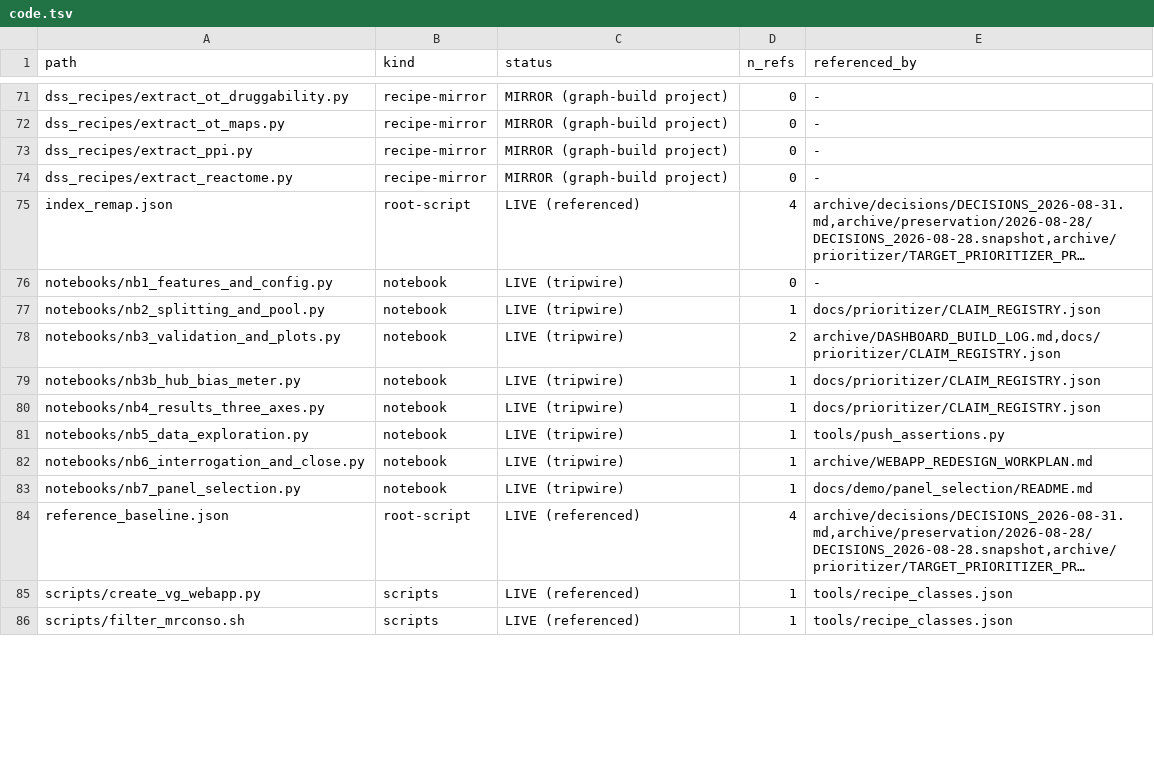
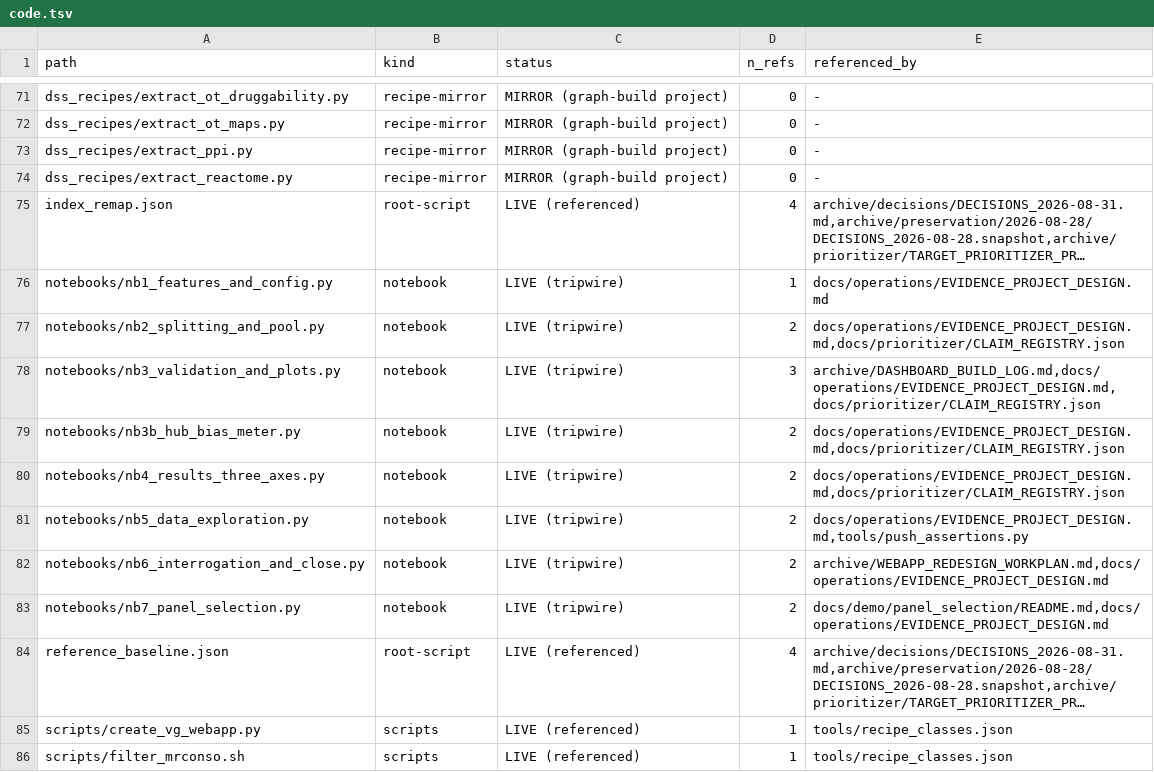
Before and after one commit to lhfudataiku/demo-target-identification, a TSV file: .index/code.tsv, drawn as a sheet; only a part is shown, gaps mark what is left out; long unchanged cells end in …; the diff covers the shown part only; the diff names each change by its address in the sheet, - before the commit and + after, or states it on an @@ line.

```diff
--- a/.index/code.tsv
+++ b/.index/code.tsv
-D76 (n_refs): 0
+D76 (n_refs): 1
-E76 (referenced_by): -
+E76 (referenced_by): docs/operations/EVIDENCE_PROJECT_DESIGN.md
-D77 (n_refs): 1
+D77 (n_refs): 2
-E77 (referenced_by): docs/prioritizer/CLAIM_REGISTRY.json
+E77 (referenced_by): docs/operations/EVIDENCE_PROJECT_DESIGN.md,docs/prioritizer/CLAIM_REGISTRY.json
-D78 (n_refs): 2
+D78 (n_refs): 3
-E78 (referenced_by): archive/DASHBOARD_BUILD_LOG.md,docs/prioritizer/CLAIM_REGISTRY.json
+E78 (referenced_by): archive/DASHBOARD_BUILD_LOG.md,docs/operations/EVIDENCE_PROJECT_DESIGN.md,docs/prioritizer/CLAIM_REGISTRY.json
-D79:D83 (n_refs): 1
+D79:D83 (n_refs): 2
-E79:E80 (referenced_by): docs/prioritizer/CLAIM_REGISTRY.json
+E79:E80 (referenced_by): docs/operations/EVIDENCE_PROJECT_DESIGN.md,docs/prioritizer/CLAIM_REGISTRY.json
-E81 (referenced_by): tools/push_assertions.py
+E81 (referenced_by): docs/operations/EVIDENCE_PROJECT_DESIGN.md,tools/push_assertions.py
-E82 (referenced_by): archive/WEBAPP_REDESIGN_WORKPLAN.md
+E82 (referenced_by): archive/WEBAPP_REDESIGN_WORKPLAN.md,docs/operations/EVIDENCE_PROJECT_DESIGN.md
-E83 (referenced_by): docs/demo/panel_selection/README.md
+E83 (referenced_by): docs/demo/panel_selection/README.md,docs/operations/EVIDENCE_PROJECT_DESIGN.md
```
Also changed, not shown: 13 edited cells elsewhere in this file.
